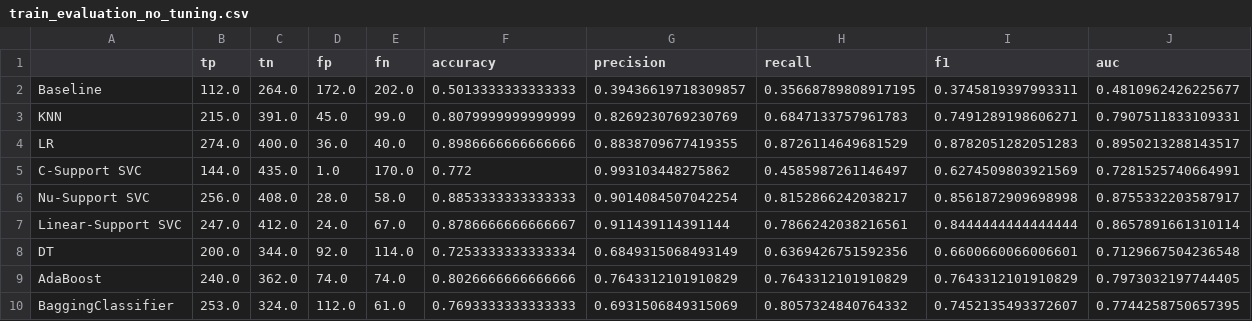
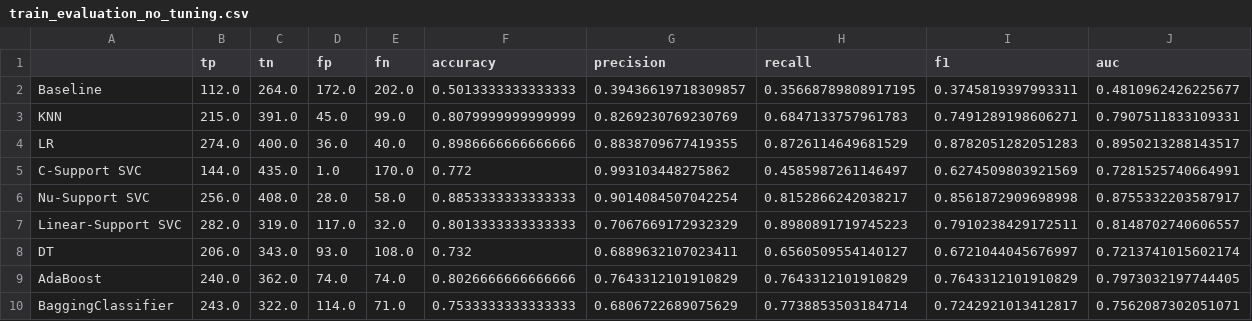
Before and after one commit to feelbergood/CSC522-Project, a CSV file: results/train_evaluation_no_tuning.csv, drawn as a sheet; only a part is shown; the diff covers the shown part only.

Commit message:
new results

```diff
--- a/results/train_evaluation_no_tuning.csv
+++ b/results/train_evaluation_no_tuning.csv
@@ -6,5 +6,5 @@ C-Support SVC,144.0,435.0,1.0,170.0,0.772,0.993103448275862,0.4585987261146497,0
 Nu-Support SVC,256.0,408.0,28.0,58.0,0.8853333333333333,0.9014084507042254,0.8152866242038217,0.8561872909698998,0.8755332203587917
-Linear-Support SVC,247.0,412.0,24.0,67.0,0.8786666666666667,0.911439114391144,0.7866242038216561,0.8444444444444444,0.8657891661310114
-DT,200.0,344.0,92.0,114.0,0.7253333333333334,0.6849315068493149,0.6369426751592356,0.6600660066006601,0.7129667504236548
+Linear-Support SVC,282.0,319.0,117.0,32.0,0.8013333333333333,0.7067669172932329,0.8980891719745223,0.7910238429172511,0.8148702740606557
+DT,206.0,343.0,93.0,108.0,0.732,0.6889632107023411,0.6560509554140127,0.6721044045676997,0.7213741015602174
 AdaBoost,240.0,362.0,74.0,74.0,0.8026666666666666,0.7643312101910829,0.7643312101910829,0.7643312101910829,0.7973032197744405
-BaggingClassifier,253.0,324.0,112.0,61.0,0.7693333333333333,0.6931506849315069,0.8057324840764332,0.7452135493372607,0.7744258750657395
+BaggingClassifier,243.0,322.0,114.0,71.0,0.7533333333333333,0.6806722689075629,0.7738853503184714,0.7242921013412817,0.7562087302051071
```
Also changed, not shown: 18 edited cells elsewhere in this file, 6 other files.
